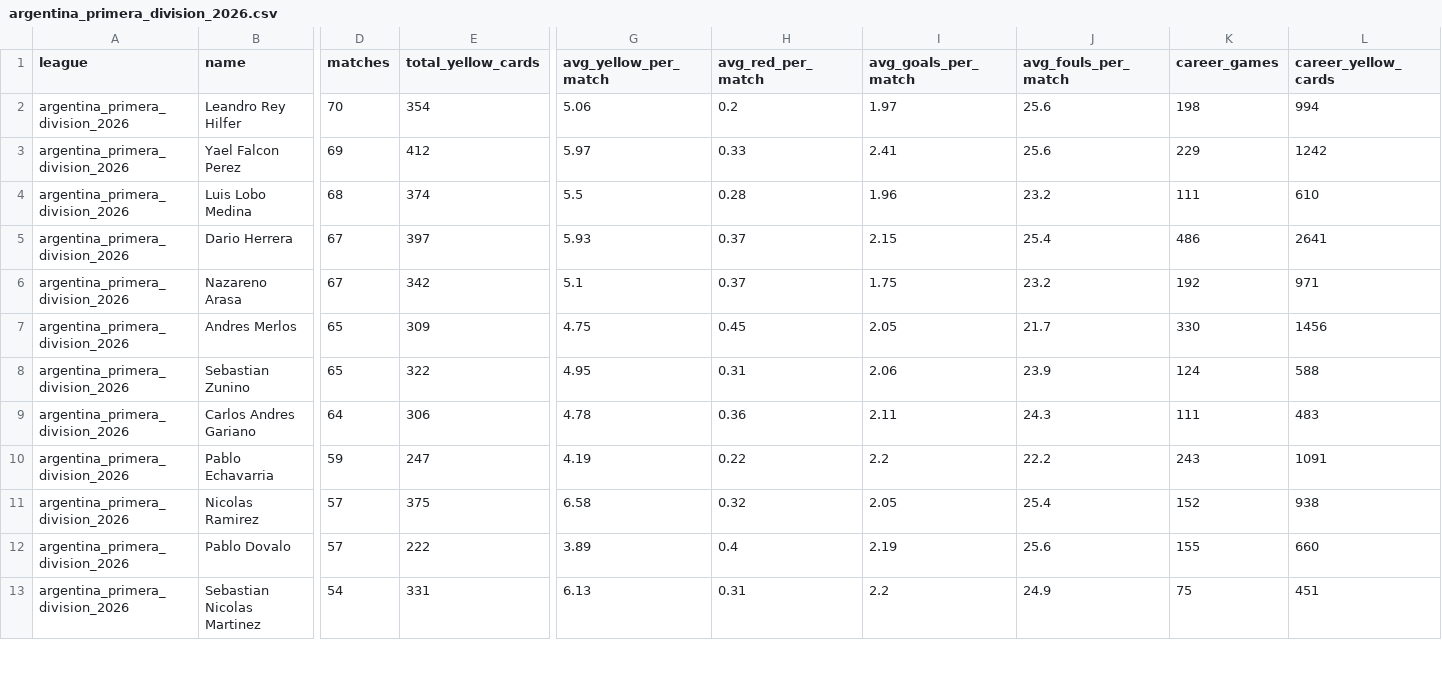
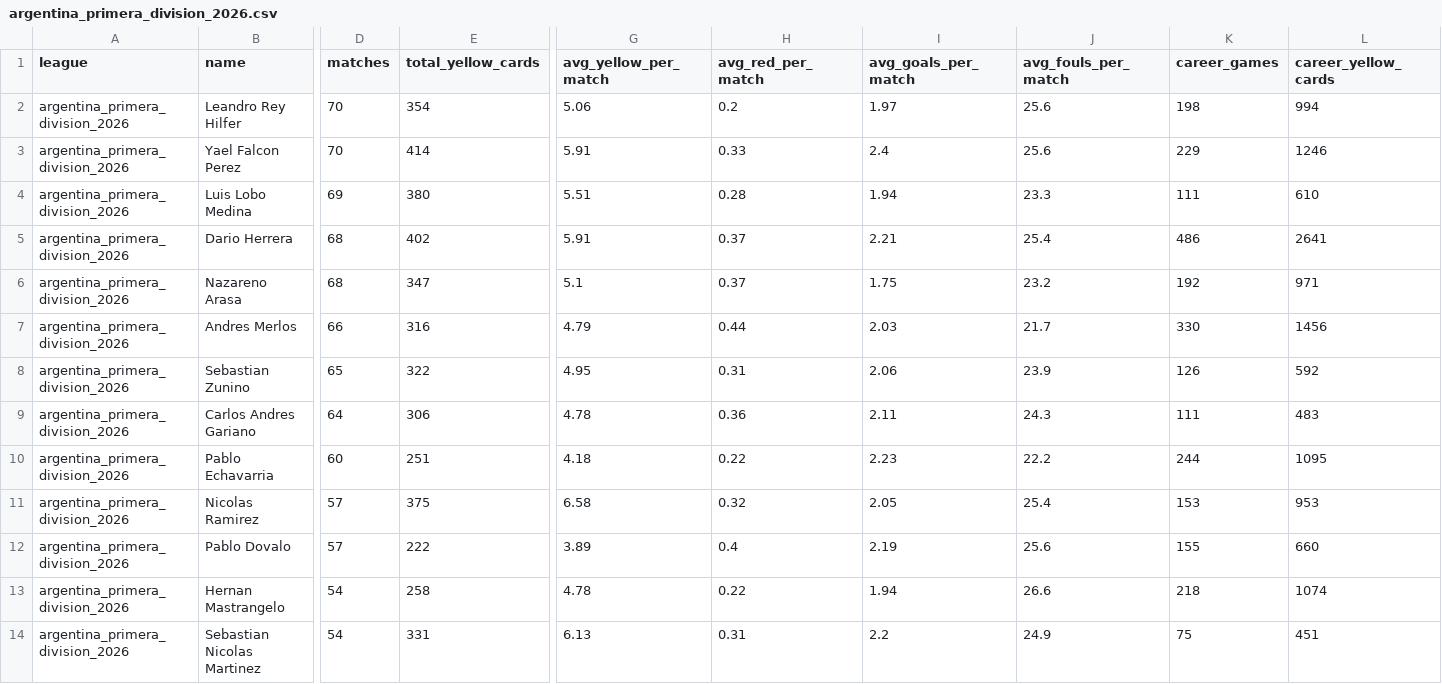
Before and after one commit to aimidas1/referees, a CSV file: argentina_primera_division_2026.csv, drawn as a sheet; only a part is shown, gaps mark what is left out; rows hold the shown columns only; the diff covers the shown part only; the diff names each change by its address in the sheet, - before the commit and + after, or states it on an @@ line.

Commit message:
auto: update data 2026-11-27

```diff
--- a/argentina_primera_division_2026.csv
+++ b/argentina_primera_division_2026.csv
-D3 (matches): 69
+D3 (matches): 70
-E3 (total_yellow_cards): 412
+E3 (total_yellow_cards): 414
-G3 (avg_yellow_per_match): 5.97
+G3 (avg_yellow_per_match): 5.91
-I3 (avg_goals_per_match): 2.41
+I3 (avg_goals_per_match): 2.4
-L3 (career_yellow_cards): 1242
+L3 (career_yellow_cards): 1246
-D4 (matches): 68
+D4 (matches): 69
-E4 (total_yellow_cards): 374
+E4 (total_yellow_cards): 380
-G4 (avg_yellow_per_match): 5.5
+G4 (avg_yellow_per_match): 5.51
-I4 (avg_goals_per_match): 1.96
+I4 (avg_goals_per_match): 1.94
-J4 (avg_fouls_per_match): 23.2
+J4 (avg_fouls_per_match): 23.3
-D5:D6 (matches): 67
+D5:D6 (matches): 68
-E5 (total_yellow_cards): 397
+E5 (total_yellow_cards): 402
-G5 (avg_yellow_per_match): 5.93
+G5 (avg_yellow_per_match): 5.91
-I5 (avg_goals_per_match): 2.15
+I5 (avg_goals_per_match): 2.21
-E6 (total_yellow_cards): 342
+E6 (total_yellow_cards): 347
-D7 (matches): 65
+D7 (matches): 66
-E7 (total_yellow_cards): 309
+E7 (total_yellow_cards): 316
-G7 (avg_yellow_per_match): 4.75
+G7 (avg_yellow_per_match): 4.79
-H7 (avg_red_per_match): 0.45
+H7 (avg_red_per_match): 0.44
-I7 (avg_goals_per_match): 2.05
+I7 (avg_goals_per_match): 2.03
-K8 (career_games): 124
+K8 (career_games): 126
-L8 (career_yellow_cards): 588
+L8 (career_yellow_cards): 592
-D10 (matches): 59
+D10 (matches): 60
-E10 (total_yellow_cards): 247
+E10 (total_yellow_cards): 251
-G10 (avg_yellow_per_match): 4.19
+G10 (avg_yellow_per_match): 4.18
-I10 (avg_goals_per_match): 2.2
+I10 (avg_goals_per_match): 2.23
-K10 (career_games): 243
+K10 (career_games): 244
-L10 (career_yellow_cards): 1091
+L10 (career_yellow_cards): 1095
-K11 (career_games): 152
+K11 (career_games): 153
-L11 (career_yellow_cards): 938
+L11 (career_yellow_cards): 953
+row 13: argentina_primera_division_2026 | Hernan Mastrangelo | 54 | 258 | 4.78 | 0.22 | 1.94 | 26.6 | 218 | 1074
```
Also changed, not shown: 1 added row, 1 removed row and 16 edited cells elsewhere in this file, brasileirao_serie_a_2026.csv, brasileirao_serie_b_2026.csv, 16 other files.
